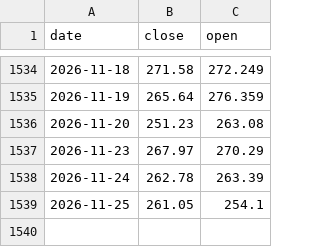
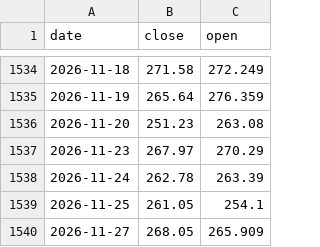
Before and after one commit to winguse/naive-fortune, a CSV file: market-data/us/QQQM.csv, drawn as a sheet; only a part is shown, gaps mark what is left out; the diff names each change by its address in the sheet, - before the commit and + after, or states it on an @@ line.

```diff
--- a/market-data/us/QQQM.csv
+++ b/market-data/us/QQQM.csv
+row 1540: 2026-11-27 | 268.05 | 265.909
```
